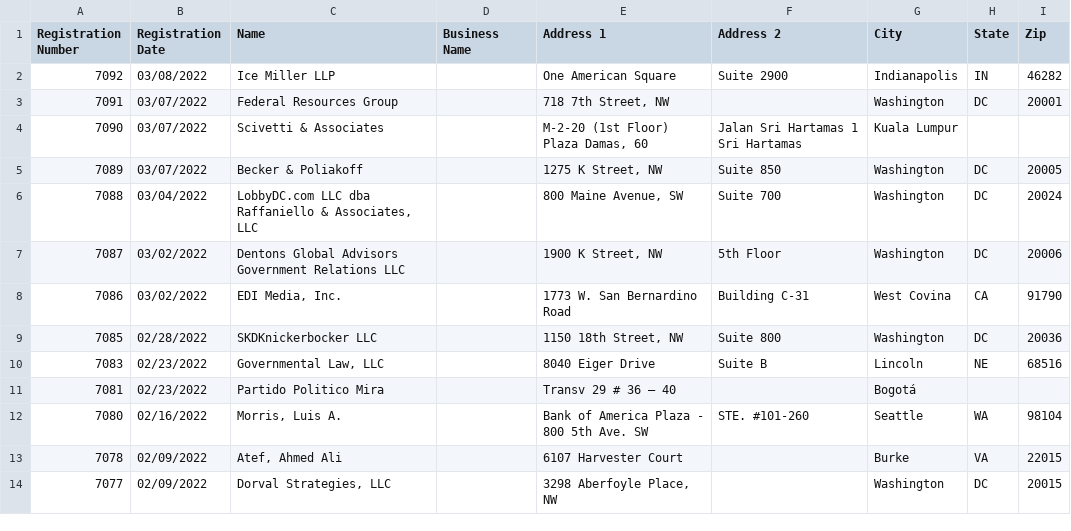
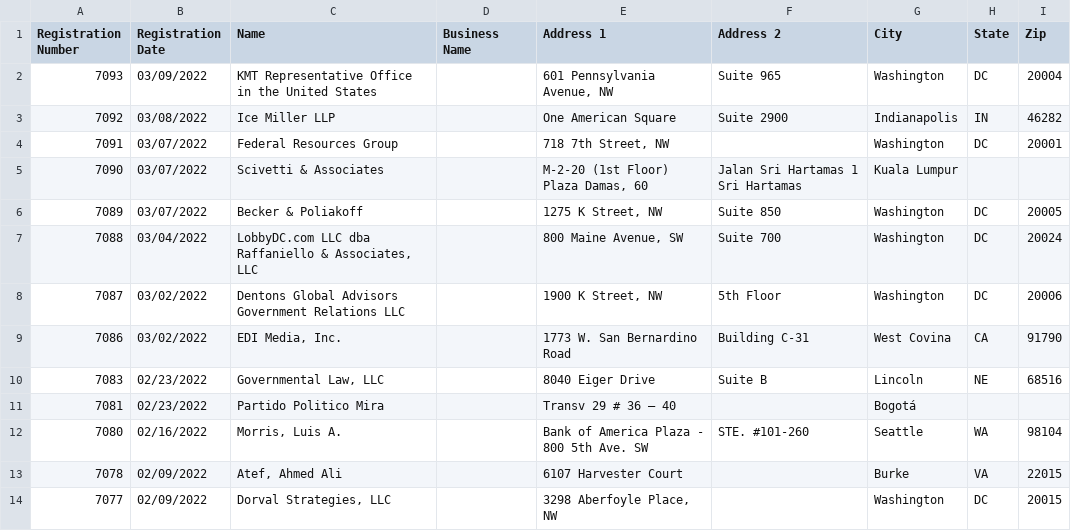
Before and after one commit to markschaver/FARA-Active, a CSV file: data.csv, drawn as a sheet; only a part is shown; removed rows and columns are numbered as before the commit, all else as after; the diff names each change by its address in the sheet, - before the commit and + after, or states it on an @@ line.

Commit message:
Flat: latest data (2022-03-11T08:24:36.906Z) {   "date": "2022-03-11T08:24:36.906Z",   "files": [     {       "name": "data.csv",       "deltaBytes": 531,       "source": "https://efile.fara.gov/api/v1/Registrants/csv/Active"     }   ] }

```diff
--- a/data.csv
+++ b/data.csv
+row 2: 7093 | 03/09/2022 | KMT Representative Office in the United States |  | 601 Pennsylvania Avenue, NW | Suite 965 | Washington | DC | 20004
-row 9: 7085 | 02/28/2022 | SKDKnickerbocker LLC |  | 1150 18th Street, NW | Suite 800 | Washington | DC | 20036
```
